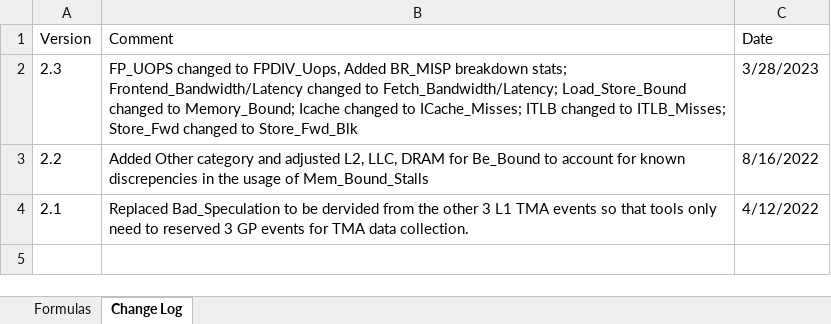
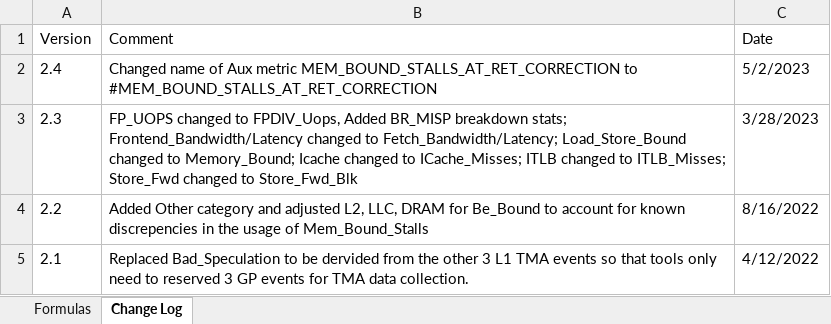
Before and after one commit to intel/perfmon, an Excel workbook: E-core_TMA_Metrics.xlsx, sheet Change Log, drawn as a sheet; values as stored, in another font and other column widths than the file's, no borders; the diff names each change by its address in the sheet, - before the commit and + after, or states it on an @@ line.

Commit message:
Fixes #73. Prefix E-core TMA auxiliary metrics with #
Signed-off-by: Ryan P Mclaughlin <ryan.p.mclaughlin@intel.com>

```diff
--- a/E-core_TMA_Metrics.xlsx (sheet Change Log)
+++ b/E-core_TMA_Metrics.xlsx (sheet Change Log)
+row 2: 2.4 | Changed name of Aux metric MEM_BOUND_STALLS_AT_RET_CORRECTION to #MEM_BOUND_STALLS_AT_RET_CORRECTION | 5/2/2023
```
Also changed, not shown: sheet Formulas, 1 other file.
